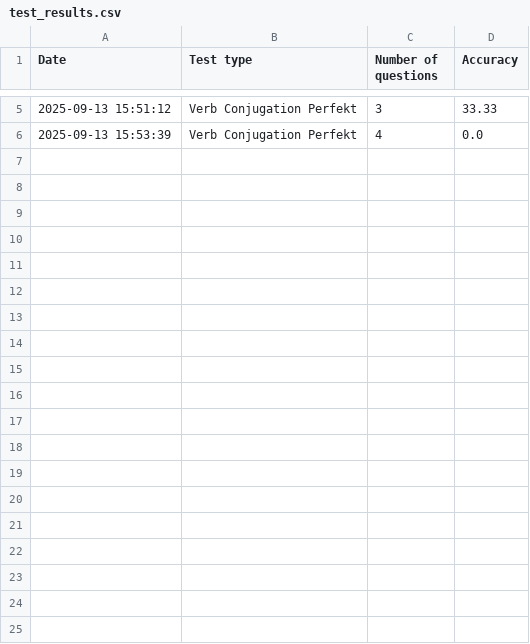
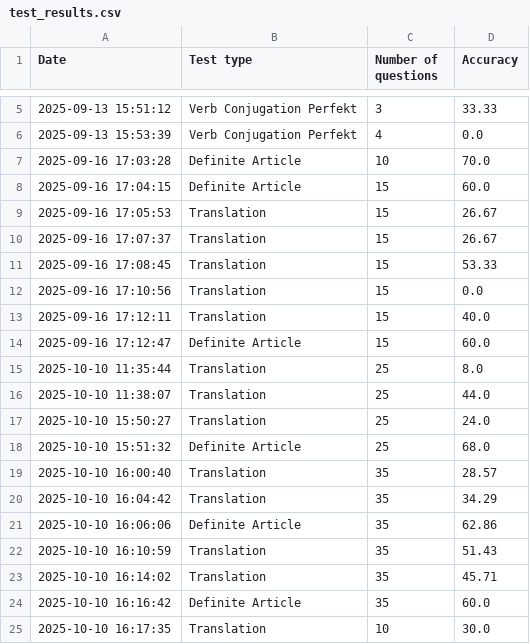
Before and after one commit to Clapton79/german_vocab, a CSV file: test_results.csv, drawn as a sheet; only a part is shown, gaps mark what is left out; the diff covers the shown part only; the diff names each change by its address in the sheet, - before the commit and + after, or states it on an @@ line.

```diff
--- a/test_results.csv
+++ b/test_results.csv
+row 7: 2025-09-16 17:03:28 | Definite Article | 10 | 70.0
+row 8: 2025-09-16 17:04:15 | Definite Article | 15 | 60.0
+row 9: 2025-09-16 17:05:53 | Translation | 15 | 26.67
+row 10: 2025-09-16 17:07:37 | Translation | 15 | 26.67
+row 11: 2025-09-16 17:08:45 | Translation | 15 | 53.33
+row 12: 2025-09-16 17:10:56 | Translation | 15 | 0.0
+row 13: 2025-09-16 17:12:11 | Translation | 15 | 40.0
+row 14: 2025-09-16 17:12:47 | Definite Article | 15 | 60.0
+row 15: 2025-10-10 11:35:44 | Translation | 25 | 8.0
+row 16: 2025-10-10 11:38:07 | Translation | 25 | 44.0
+row 17: 2025-10-10 15:50:27 | Translation | 25 | 24.0
+row 18: 2025-10-10 15:51:32 | Definite Article | 25 | 68.0
+row 19: 2025-10-10 16:00:40 | Translation | 35 | 28.57
+row 20: 2025-10-10 16:04:42 | Translation | 35 | 34.29
+row 21: 2025-10-10 16:06:06 | Definite Article | 35 | 62.86
+row 22: 2025-10-10 16:10:59 | Translation | 35 | 51.43
+row 23: 2025-10-10 16:14:02 | Translation | 35 | 45.71
+row 24: 2025-10-10 16:16:42 | Definite Article | 35 | 60.0
+row 25: 2025-10-10 16:17:35 | Translation | 10 | 30.0
```
Also changed, not shown: 15 added rows elsewhere in this file, 2 other files.
